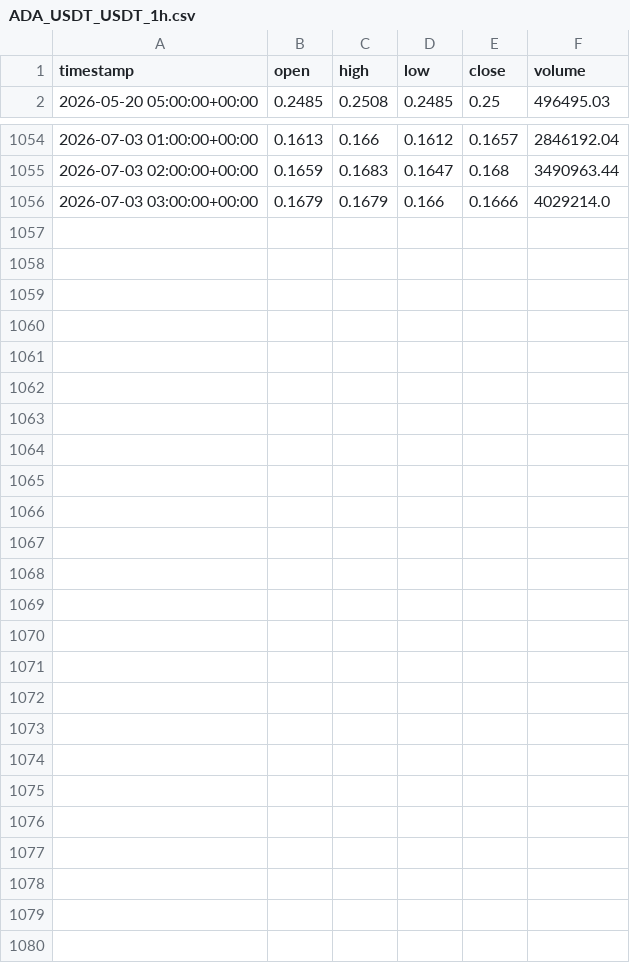
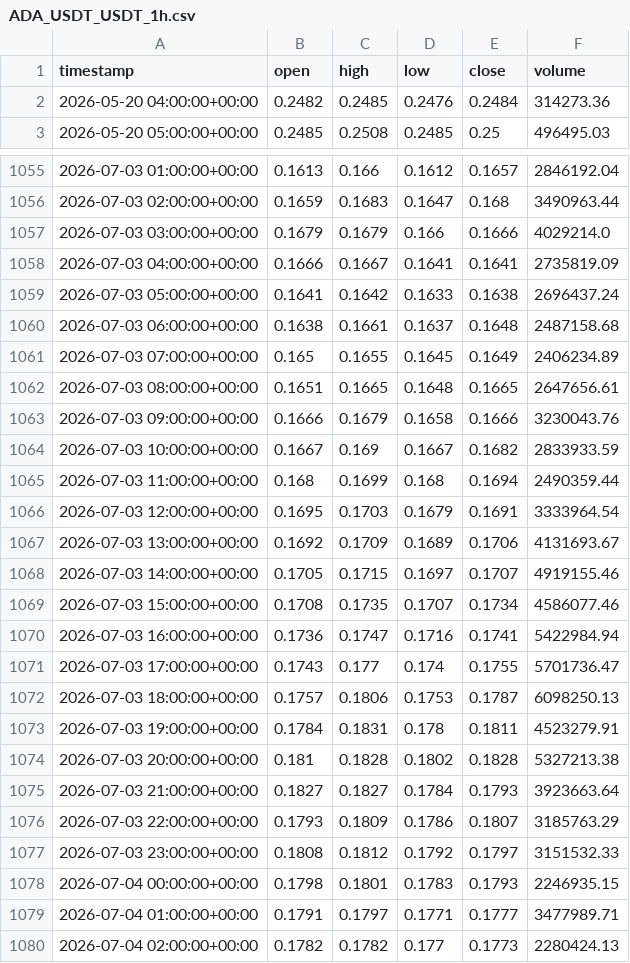
Before and after one commit to jonas0915/Phmex-S, a CSV file: backtest_data_june/ADA_USDT_USDT_1h.csv, drawn as a sheet; only a part is shown, gaps mark what is left out.

```diff
--- a/backtest_data_june/ADA_USDT_USDT_1h.csv
+++ b/backtest_data_june/ADA_USDT_USDT_1h.csv
@@ -1,2 +1,3 @@
 timestamp,open,high,low,close,volume
+2026-05-20 04:00:00+00:00,0.2482,0.2485,0.2476,0.2484,314273.36
 2026-05-20 05:00:00+00:00,0.2485,0.2508,0.2485,0.25,496495.03
@@ -1056 +1057,24 @@ timestamp,open,high,low,close,volume
 2026-07-03 03:00:00+00:00,0.1679,0.1679,0.166,0.1666,4029214.0
+2026-07-03 04:00:00+00:00,0.1666,0.1667,0.1641,0.1641,2735819.09
+2026-07-03 05:00:00+00:00,0.1641,0.1642,0.1633,0.1638,2696437.24
+2026-07-03 06:00:00+00:00,0.1638,0.1661,0.1637,0.1648,2487158.68
+2026-07-03 07:00:00+00:00,0.165,0.1655,0.1645,0.1649,2406234.89
+2026-07-03 08:00:00+00:00,0.1651,0.1665,0.1648,0.1665,2647656.61
+2026-07-03 09:00:00+00:00,0.1666,0.1679,0.1658,0.1666,3230043.76
+2026-07-03 10:00:00+00:00,0.1667,0.169,0.1667,0.1682,2833933.59
+2026-07-03 11:00:00+00:00,0.168,0.1699,0.168,0.1694,2490359.44
+2026-07-03 12:00:00+00:00,0.1695,0.1703,0.1679,0.1691,3333964.54
+2026-07-03 13:00:00+00:00,0.1692,0.1709,0.1689,0.1706,4131693.67
+2026-07-03 14:00:00+00:00,0.1705,0.1715,0.1697,0.1707,4919155.46
+2026-07-03 15:00:00+00:00,0.1708,0.1735,0.1707,0.1734,4586077.46
+2026-07-03 16:00:00+00:00,0.1736,0.1747,0.1716,0.1741,5422984.94
+2026-07-03 17:00:00+00:00,0.1743,0.177,0.174,0.1755,5701736.47
+2026-07-03 18:00:00+00:00,0.1757,0.1806,0.1753,0.1787,6098250.13
+2026-07-03 19:00:00+00:00,0.1784,0.1831,0.178,0.1811,4523279.91
+2026-07-03 20:00:00+00:00,0.181,0.1828,0.1802,0.1828,5327213.38
+2026-07-03 21:00:00+00:00,0.1827,0.1827,0.1784,0.1793,3923663.64
+2026-07-03 22:00:00+00:00,0.1793,0.1809,0.1786,0.1807,3185763.29
+2026-07-03 23:00:00+00:00,0.1808,0.1812,0.1792,0.1797,3151532.33
+2026-07-04 00:00:00+00:00,0.1798,0.1801,0.1783,0.1793,2246935.15
+2026-07-04 01:00:00+00:00,0.1791,0.1797,0.1771,0.1777,3477989.71
+2026-07-04 02:00:00+00:00,0.1782,0.1782,0.177,0.1773,2280424.13
```
Also changed, not shown: backtest_data_june/1000PEPE_USDT_USDT_1h.csv, backtest_data_june/BTC_USDT_USDT_1h.csv, 55 other files.
